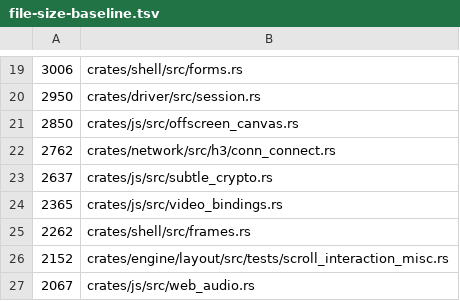
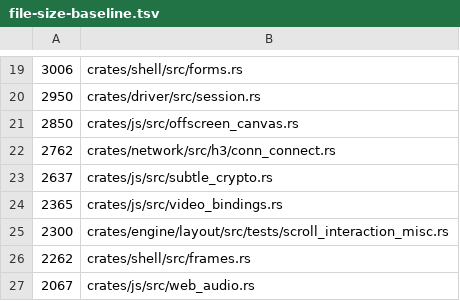
Before and after one commit to LearnJava/lumen-browser, a TSV file: scripts/file-size-baseline.tsv, drawn as a sheet; only a part is shown, gaps mark what is left out; removed rows and columns are numbered as before the commit, all else as after; the diff names each change by its address in the sheet, - before the commit and + after, or states it on an @@ line.

```diff
--- a/scripts/file-size-baseline.tsv
+++ b/scripts/file-size-baseline.tsv
+row 25: 2300 | crates/engine/layout/src/tests/scroll_interaction_misc.rs
-row 26: 2152 | crates/engine/layout/src/tests/scroll_interaction_misc.rs
```
Also changed, not shown: 4 other files.
